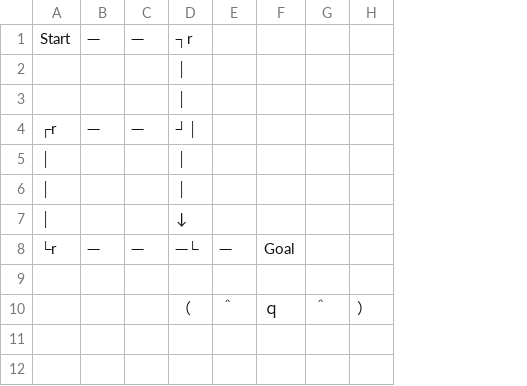
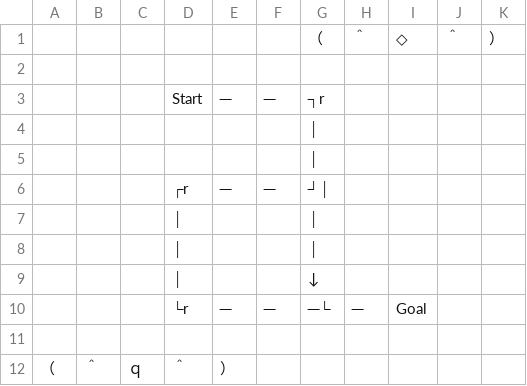
Before and after one commit to muzudho/practice-open-cv2, a CSV file: @input/i_step3/screen.csv, drawn as a sheet; removed rows and columns are numbered as before the commit, all else as after; the diff names each change by its address in the sheet, - before the commit and + after, or states it on an @@ line.

```diff
--- a/@input/i_step3/screen.csv
+++ b/@input/i_step3/screen.csv
+column A, empty
+column B, empty
+column C, empty
+row 1:  |  |  |  |  |  | （ | ＾ | ◇ | ＾ | ）
+row 2: (empty)
-row 10:  |  |  | （ | ＾ | ｑ | ＾ | ）
+row 12: （ | ＾ | ｑ | ＾ | ）
```
Also changed, not shown: 8 other files.
